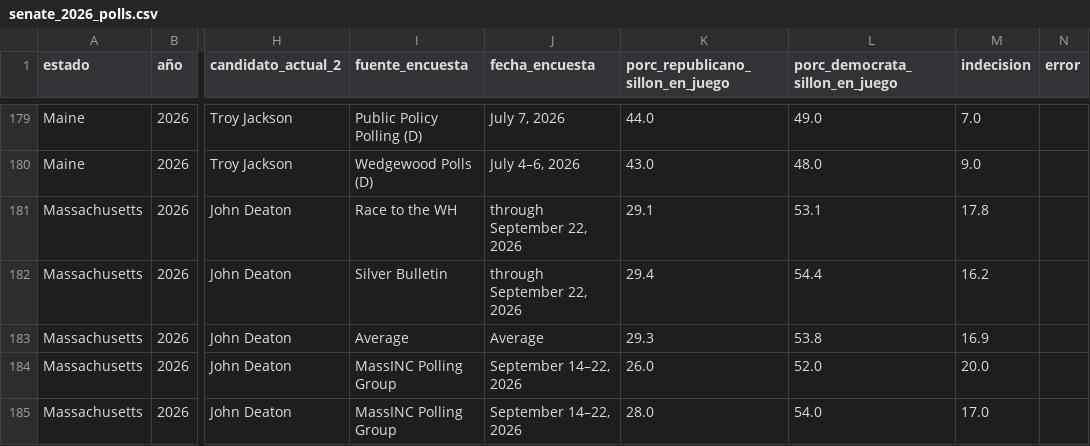
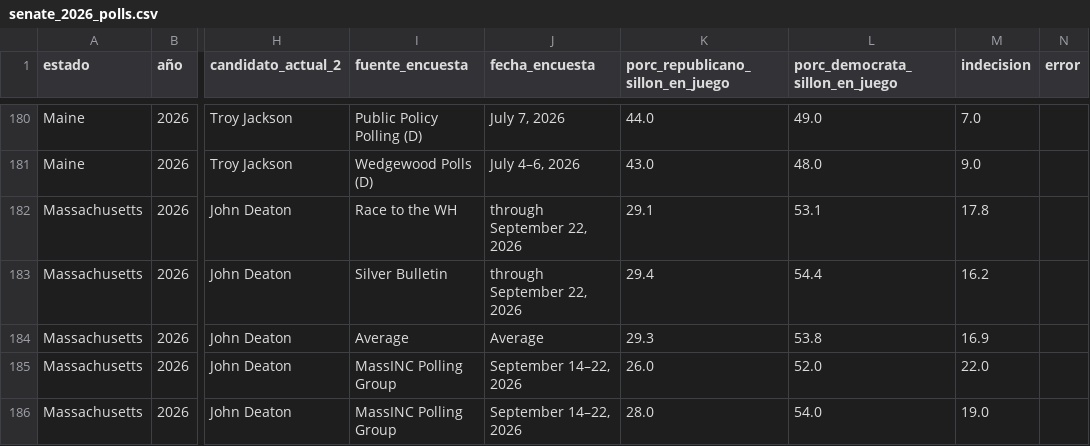
Before and after one commit to ivanmoliinero/MiV-practica-1, a CSV file: data-fetching/results/senate_2026_polls.csv, drawn as a sheet; only a part is shown, gaps mark what is left out; addresses are those after the commit; the diff covers the shown part only; the diff names each change by its address in the sheet, - before the commit and + after, or states it on an @@ line.

```diff
--- a/data-fetching/results/senate_2026_polls.csv
+++ b/data-fetching/results/senate_2026_polls.csv
-M185 (indecision): 20.0
+M185 (indecision): 22.0
-M186 (indecision): 17.0
+M186 (indecision): 19.0
```
Also changed, not shown: 2 added rows, 1 moved row and 54 edited cells elsewhere in this file, 4 other files.
